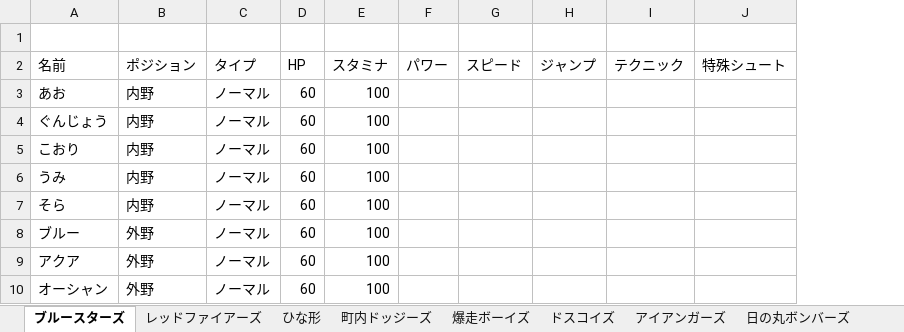
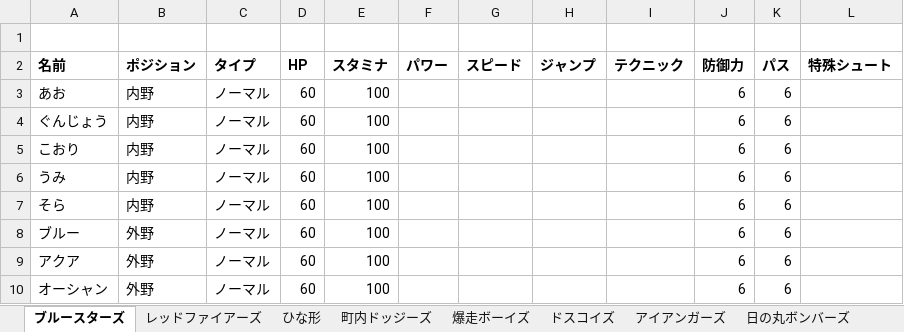
Before and after one commit to rhmgoto/newdodge, an Excel workbook: data/status.xlsx, sheet ブルースターズ, drawn as a sheet; values as stored, in another font and other column widths than the file's, no borders; addresses are those after the commit; the diff names each change by its address in the sheet, - before the commit and + after, or states it on an @@ line.

```diff
--- a/data/status.xlsx (sheet ブルースターズ)
+++ b/data/status.xlsx (sheet ブルースターズ)
+column J (防御力), rows 3-10: all 6
+column K (パス), rows 3-10: all 6
-A2:I2 bold: off
+A2:I2 bold: on
-L2 bold: off
+L2 bold: on
```
Also changed, not shown: sheet ギャラクタコーズ, sheet アメリカンビッグボールズ, sheet レッドファイアーズ, sheet ひな形, sheet ゼンマイギアーズ, sheet くいだおレンジャーズ, 6 more sheets, other sheet tabs, 5 other files.
